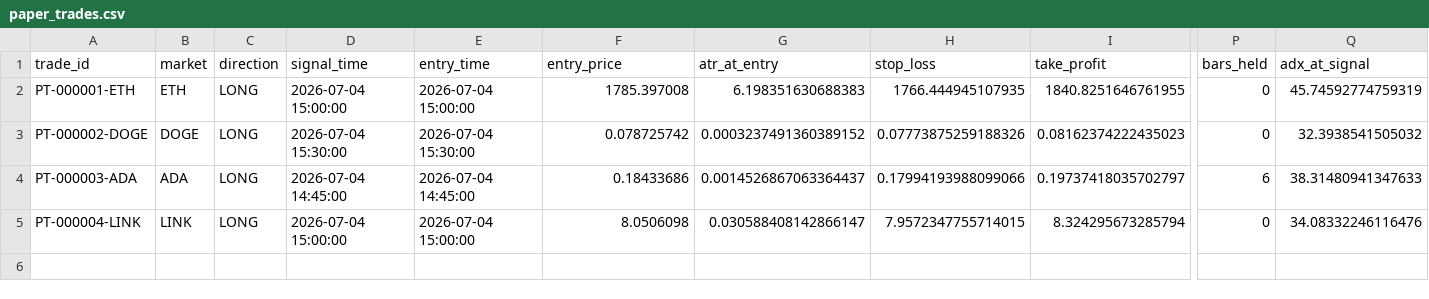
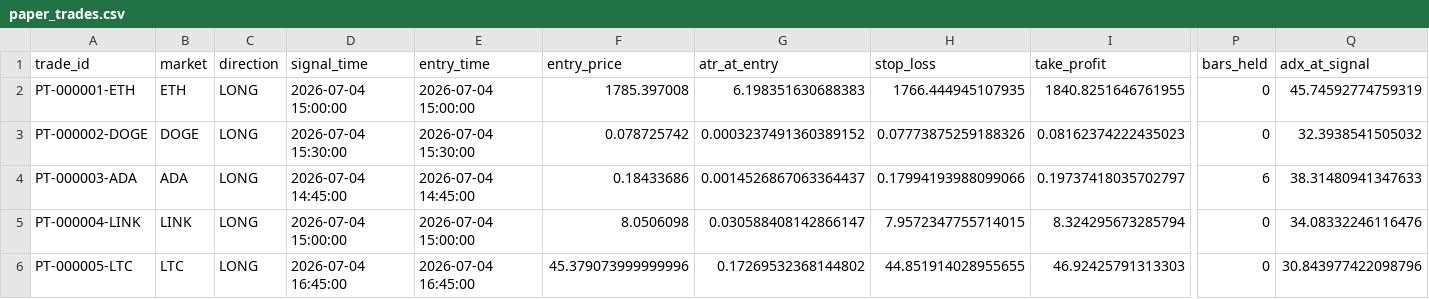
Before and after one commit to BziizB/biAN, a CSV file: paper_trading/paper_trades.csv, drawn as a sheet; only a part is shown, gaps mark what is left out; rows hold the shown columns only; the diff names each change by its address in the sheet, - before the commit and + after, or states it on an @@ line.

```diff
--- a/paper_trading/paper_trades.csv
+++ b/paper_trading/paper_trades.csv
+row 6: PT-000005-LTC | LTC | LONG | 2026-07-04 16:45:00 | 2026-07-04 16:45:00 | 45.379073999999996 | 0.17269532368144802 | 44.851914028955655 | 46.92425791313303 | 0 | 30.843977422098796
```
Also changed, not shown: paper_trading/mismatch_report.csv, paper_trading/paper_signals.csv, 2 other files.
